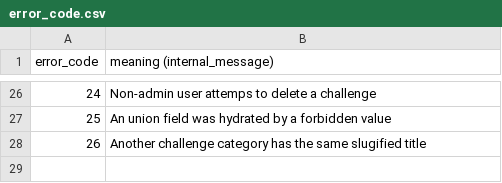
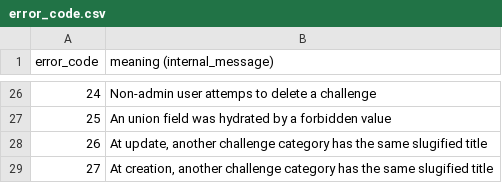
Before and after one commit to CS-Emmental/platform, a CSV file: back/error_code.csv, drawn as a sheet; only a part is shown, gaps mark what is left out.

Commit message:
Prevent same title_slug category at creation time

```diff
--- a/back/error_code.csv
+++ b/back/error_code.csv
@@ -27,2 +27,3 @@ error_code;meaning (internal_message)
 25;An union field was hydrated by a forbidden value
-26;Another challenge category has the same slugified title
+26;At update, another challenge category has the same slugified title
+27;At creation, another challenge category has the same slugified title
```
Also changed, not shown: 1 other file.
